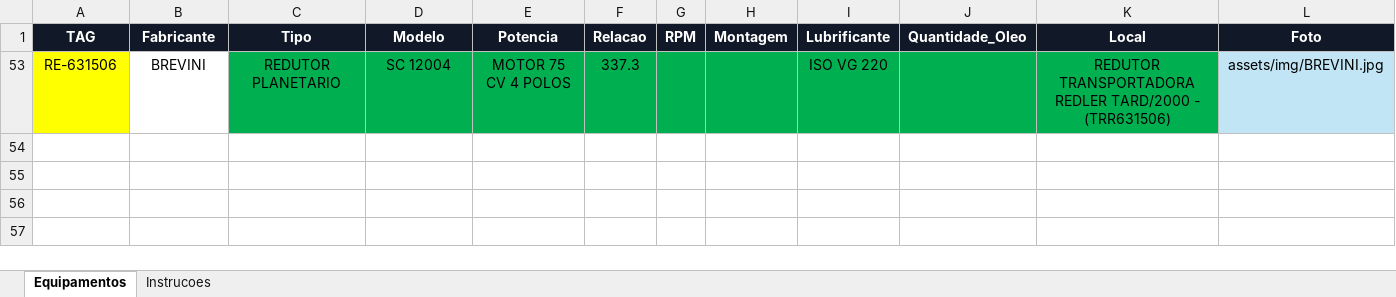
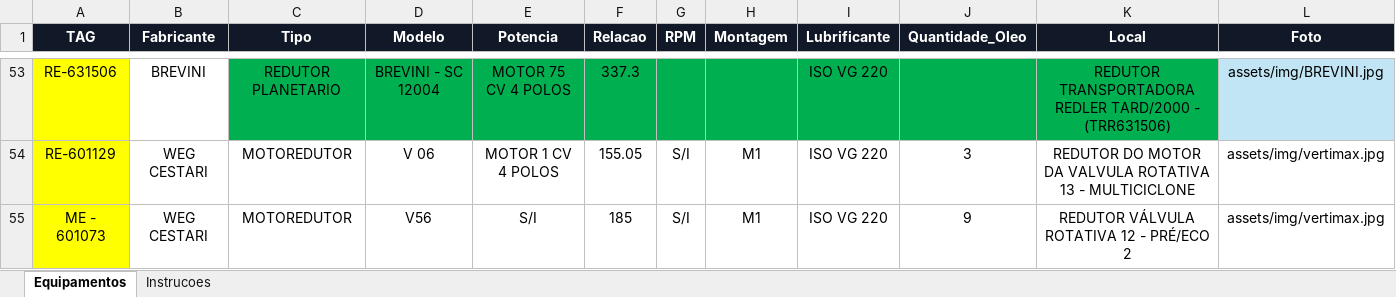
Before and after one commit to goldredutoresinpasa-web/DATABOOK-INPASA, an Excel workbook: dados_equipamentos.xlsx, sheet Equipamentos, drawn as a sheet; only a part is shown, gaps mark what is left out; values as stored, in another font and other column widths than the file's, no borders; conditional formats and table styles not drawn; rows hold the shown columns only; the diff covers the shown part only; the diff names each change by its address in the sheet, - before the commit and + after, or states it on an @@ line.

```diff
--- a/dados_equipamentos.xlsx (sheet Equipamentos)
+++ b/dados_equipamentos.xlsx (sheet Equipamentos)
-D53 (Modelo): SC 12004
+D53 (Modelo): BREVINI - SC 12004
+row 54: RE-601129 | WEG CESTARI | MOTOREDUTOR | V 06 | MOTOR 1 CV 4 POLOS | 155.05 | S/I | M1 | ISO VG 220 | 3 | REDUTOR DO MOTOR DA VALVULA ROTATIVA 13 - MULTICICLONE | assets/img/vertimax.jpg
+row 55: ME - 601073 | WEG CESTARI | MOTOREDUTOR | V56 | S/I | 185 | S/I | M1 | ISO VG 220 | 9 | REDUTOR VÁLVULA ROTATIVA 12 - PRÉ/ECO 2 | assets/img/vertimax.jpg
```
Also changed, not shown: 51 hidden or unhidden rows elsewhere in this sheet, 1 other file.
